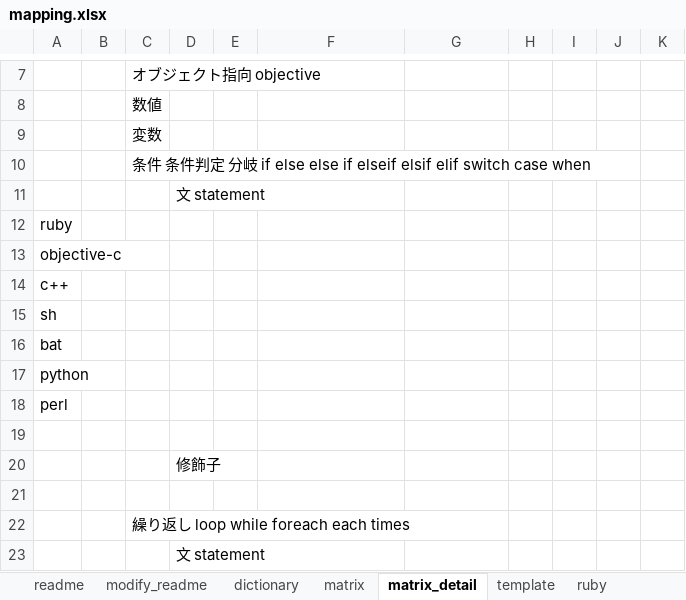
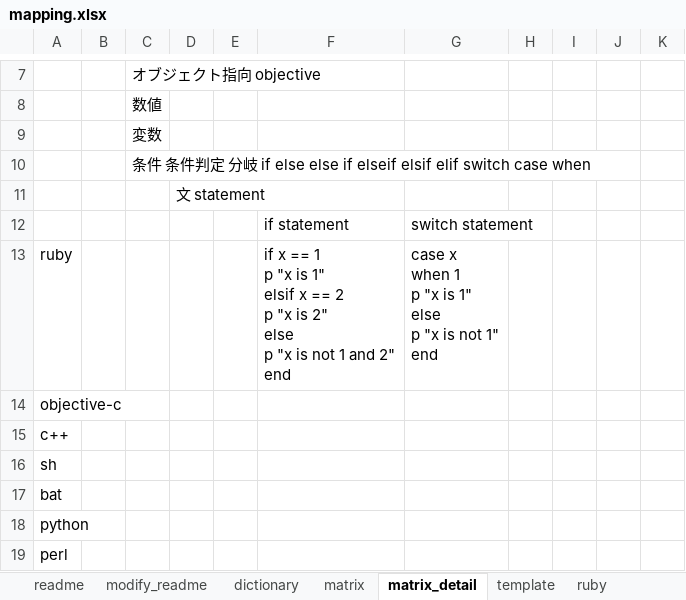
Before and after one commit to raorio/MultiProgramingMapping, an Excel workbook: mapping.xlsx, sheet matrix_detail, drawn as a sheet; only a part is shown, gaps mark what is left out; the shorter side is filled out with more unchanged rows; values as stored, in another font and other column widths than the file's, no borders; addresses are those after the commit; ↵ is a line break in a cell; the diff covers the shown part only; the diff names each change by its address in the sheet, - before the commit and + after, or states it on an @@ line.

```diff
--- a/mapping.xlsx (sheet matrix_detail)
+++ b/mapping.xlsx (sheet matrix_detail)
+row 12:  |  |  |  |  | if statement | switch statement
-F13: (empty)
+F13: if x == 1 ↵ p "x is 1" ↵ elsif x == 2 ↵ p "x is 2" ↵ else ↵ p "x is not 1 and 2" ↵ end
-G13: (empty)
+G13: case x ↵ when 1 ↵ p "x is 1" ↵ else ↵ p "x is not 1" ↵ end
```
Also changed, not shown: 37 added rows elsewhere in this sheet, sheet ruby, sheet matrix, sheet dictionary, sheet template, formulas that keep their value.
